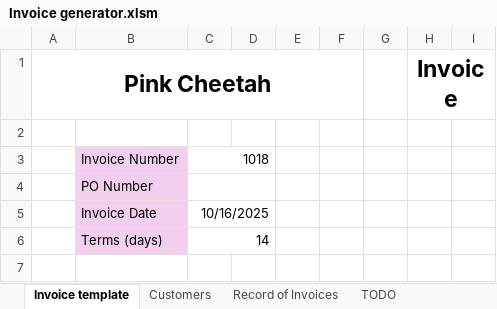
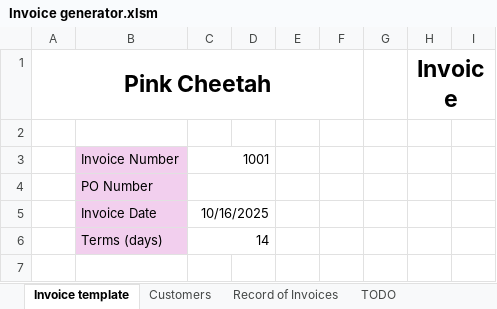
Before and after one commit to KSzkodzinski/VBA, an Excel workbook: Invoice generator/Invoice generator.xlsm, sheet Invoice template, drawn as a sheet; only a part is shown; values as stored, in another font and other column widths than the file's, no borders; charts and pictures not drawn; the diff names each change by its address in the sheet, - before the commit and + after, or states it on an @@ line.

```diff
--- a/Invoice generator/Invoice generator.xlsm (sheet Invoice template)
+++ b/Invoice generator/Invoice generator.xlsm (sheet Invoice template)
-C3: 1018
+C3: 1001
```
Also changed, not shown: sheet TODO.
